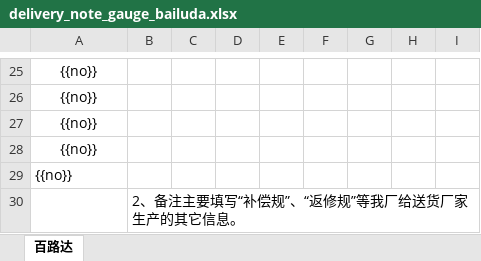
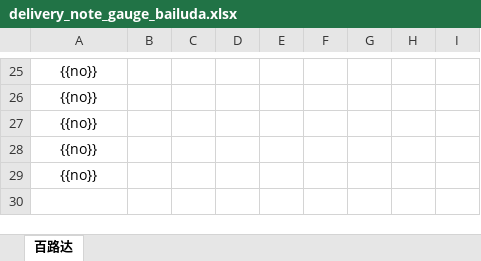
Before and after one commit to kurisu-004/frontend, an Excel workbook: templates/delivery_note_gauge_bailuda.xlsx, sheet 百路达, drawn as a sheet; only a part is shown, gaps mark what is left out; values as stored, in another font and other column widths than the file's, no borders; the diff names each change by its address in the sheet, - before the commit and + after, or states it on an @@ line.

```diff
--- a/templates/delivery_note_gauge_bailuda.xlsx (sheet 百路达)
+++ b/templates/delivery_note_gauge_bailuda.xlsx (sheet 百路达)
-A29 alignment: left
+A29 alignment: center
-row 30:  | 2、备注主要填写“补偿规”、“返修规”等我厂给送货厂家生产的其它信息。
```
